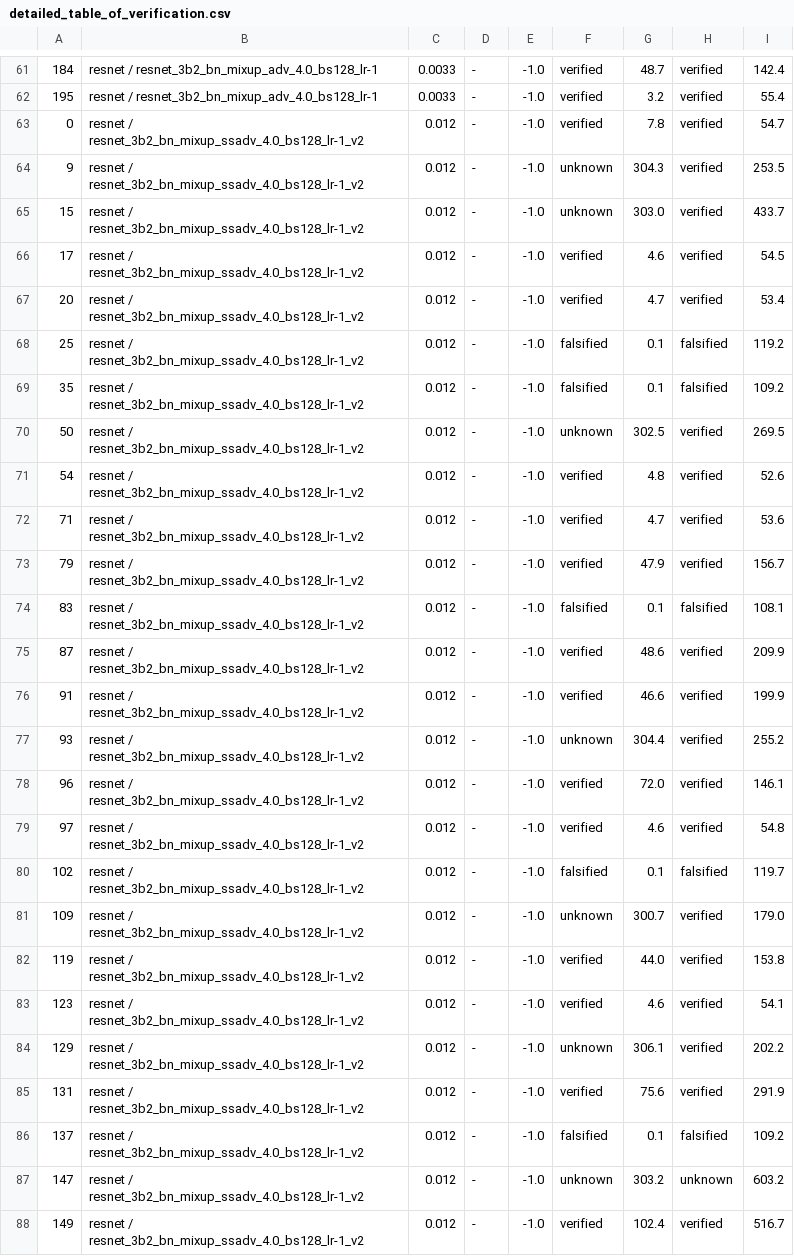
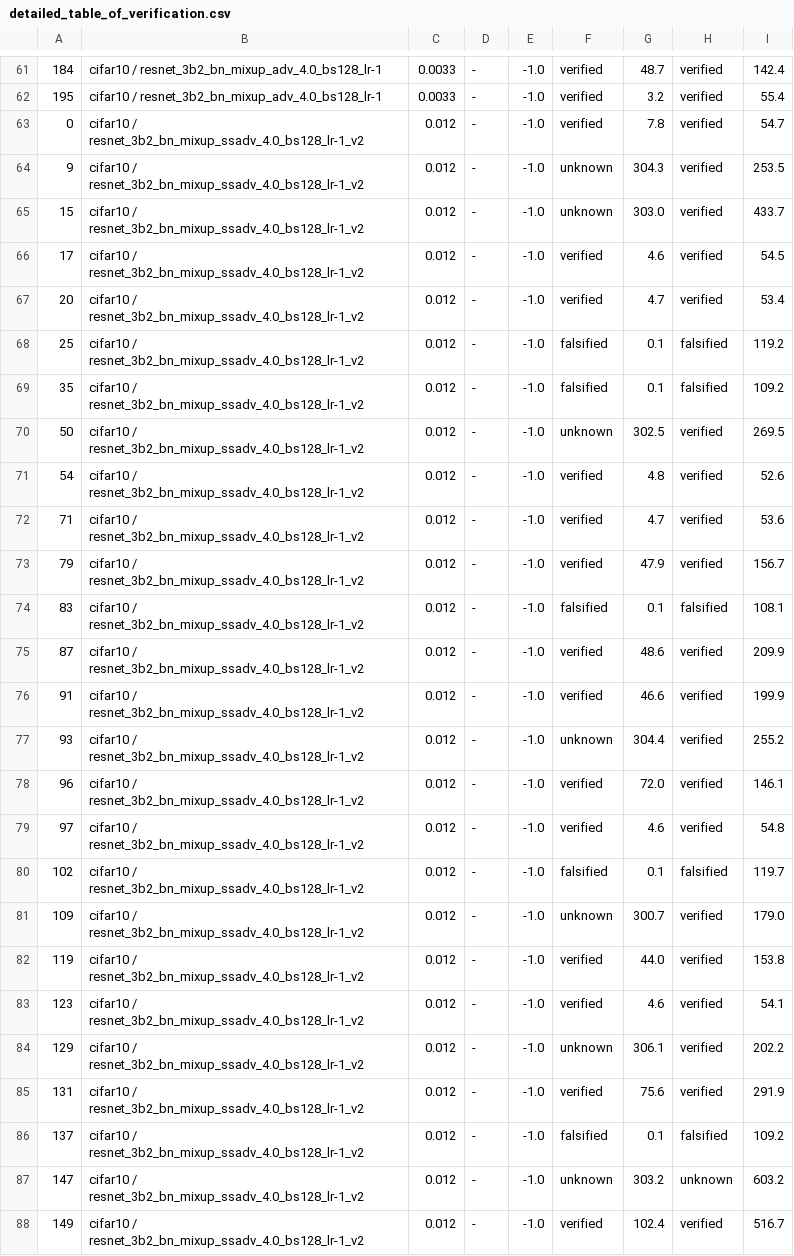
Before and after one commit to Grena-verifier/Grena-verifier, a CSV file: detailed_table_of_verification.csv, drawn as a sheet; only a part is shown, gaps mark what is left out; the diff covers the shown part only; the diff names each change by its address in the sheet, - before the commit and + after, or states it on an @@ line.

Commit message:
Fix resnet dataset name in 'detailed_table_of_verification.csv'

```diff
--- a/detailed_table_of_verification.csv
+++ b/detailed_table_of_verification.csv
-B61:B62: resnet / resnet_3b2_bn_mixup_adv_4.0_bs128_lr-1
+B61:B62: cifar10 / resnet_3b2_bn_mixup_adv_4.0_bs128_lr-1
-B63:B88: resnet / resnet_3b2_bn_mixup_ssadv_4.0_bs128_lr-1_v2
+B63:B88: cifar10 / resnet_3b2_bn_mixup_ssadv_4.0_bs128_lr-1_v2
```
Also changed, not shown: 62 edited cells elsewhere in this file.
